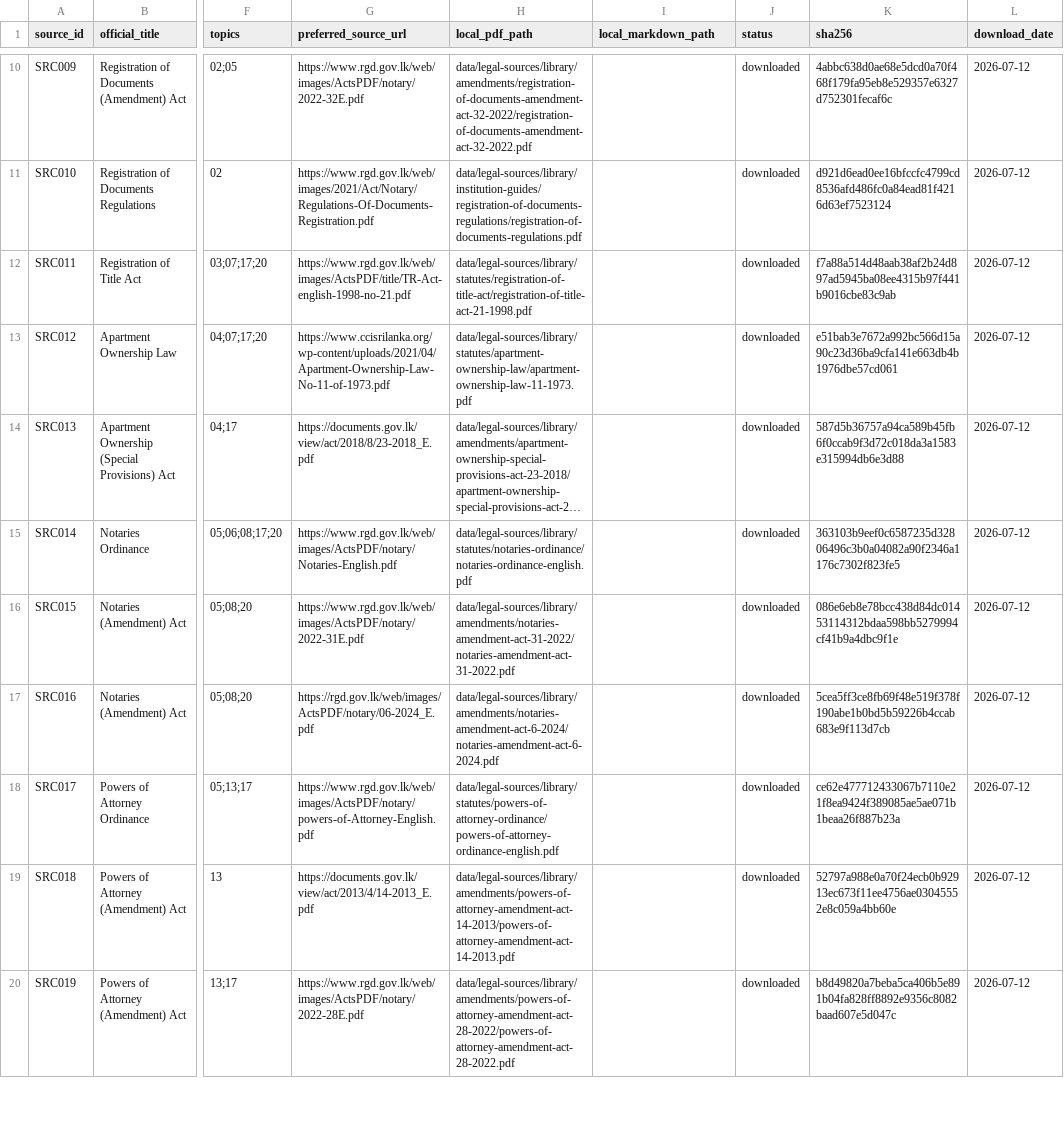
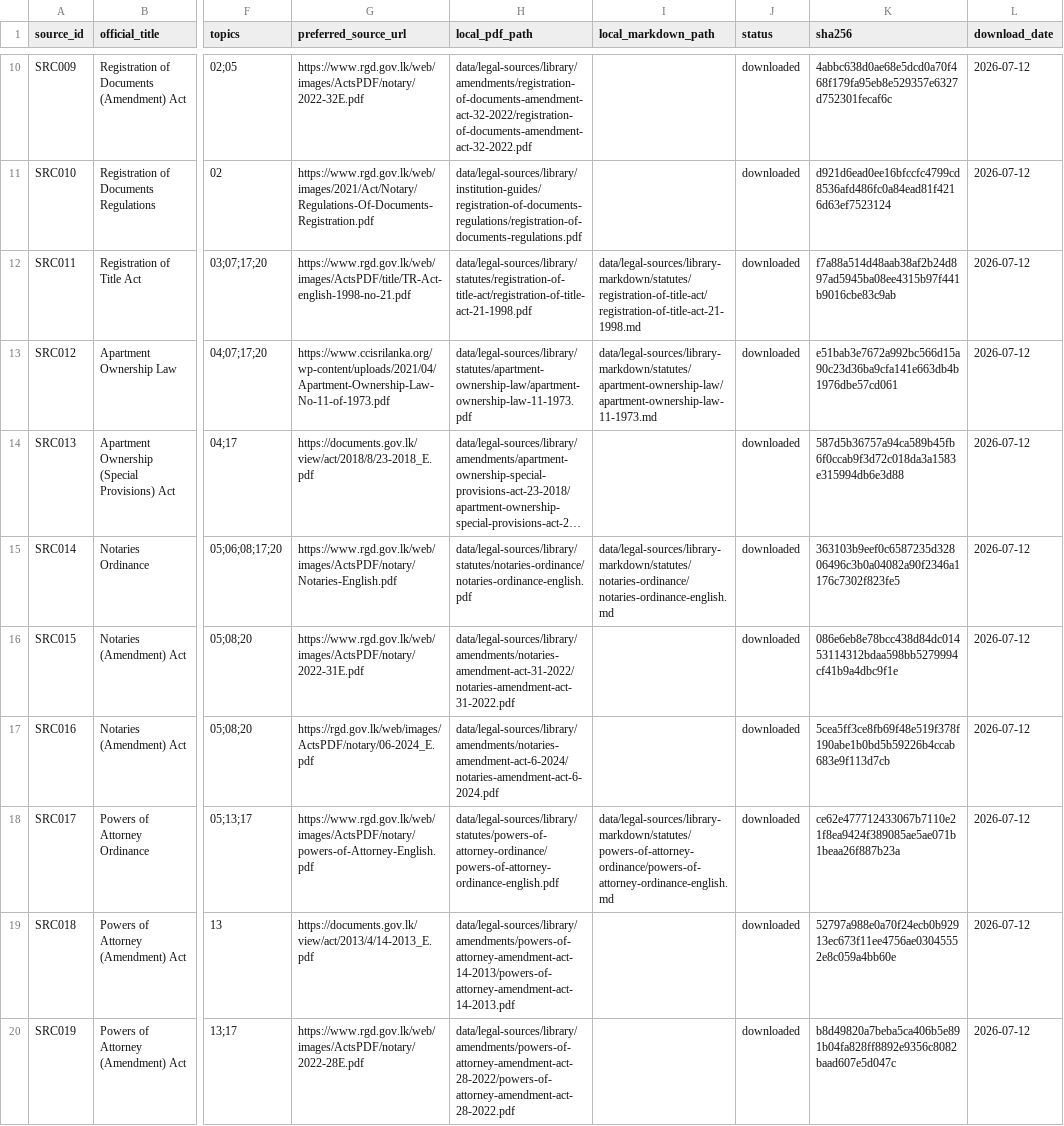
Before and after one commit to Draftly-LK/draftly-research, a CSV file: data/legal-sources/manifests/source-registry.csv, drawn as a sheet; only a part is shown, gaps mark what is left out; long unchanged cells end in …; the diff covers the shown part only; the diff names each change by its address in the sheet, - before the commit and + after, or states it on an @@ line.

```diff
--- a/data/legal-sources/manifests/source-registry.csv
+++ b/data/legal-sources/manifests/source-registry.csv
-I12 (local_markdown_path): (empty)
+I12 (local_markdown_path): data/legal-sources/library-markdown/statutes/registration-of-title-act/registration-of-title-act-21-1998.md
-I13 (local_markdown_path): (empty)
+I13 (local_markdown_path): data/legal-sources/library-markdown/statutes/apartment-ownership-law/apartment-ownership-law-11-1973.md
-I15 (local_markdown_path): (empty)
+I15 (local_markdown_path): data/legal-sources/library-markdown/statutes/notaries-ordinance/notaries-ordinance-english.md
-I18 (local_markdown_path): (empty)
+I18 (local_markdown_path): data/legal-sources/library-markdown/statutes/powers-of-attorney-ordinance/powers-of-attorney-ordinance-english.md
```
Also changed, not shown: 35 edited cells elsewhere in this file, 23 other files.
